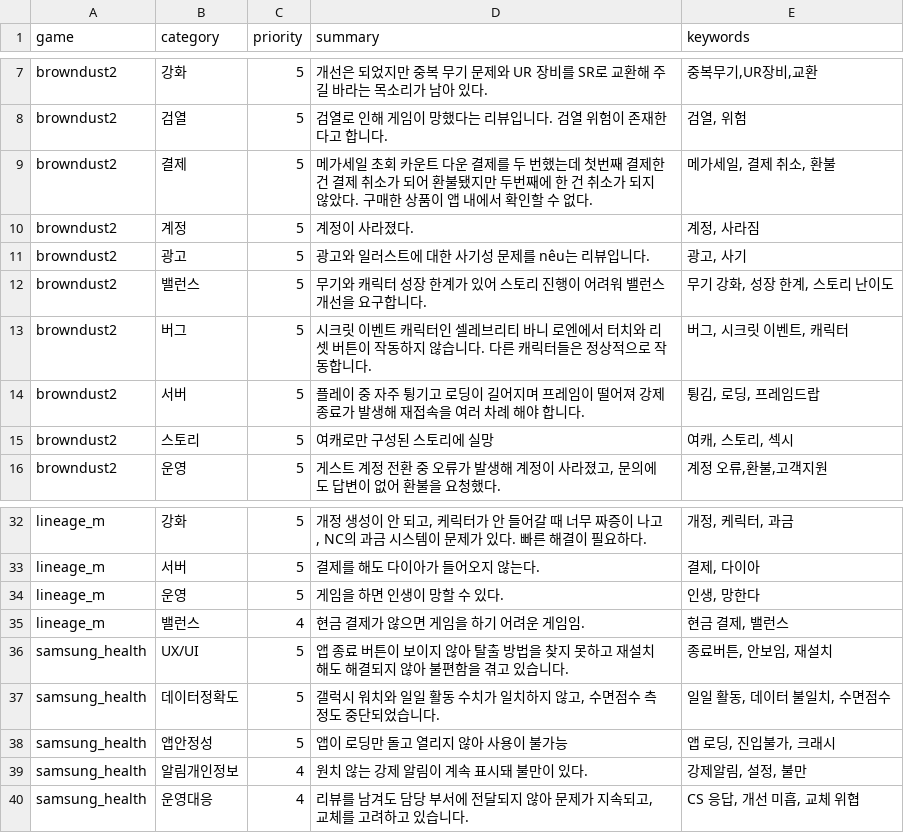
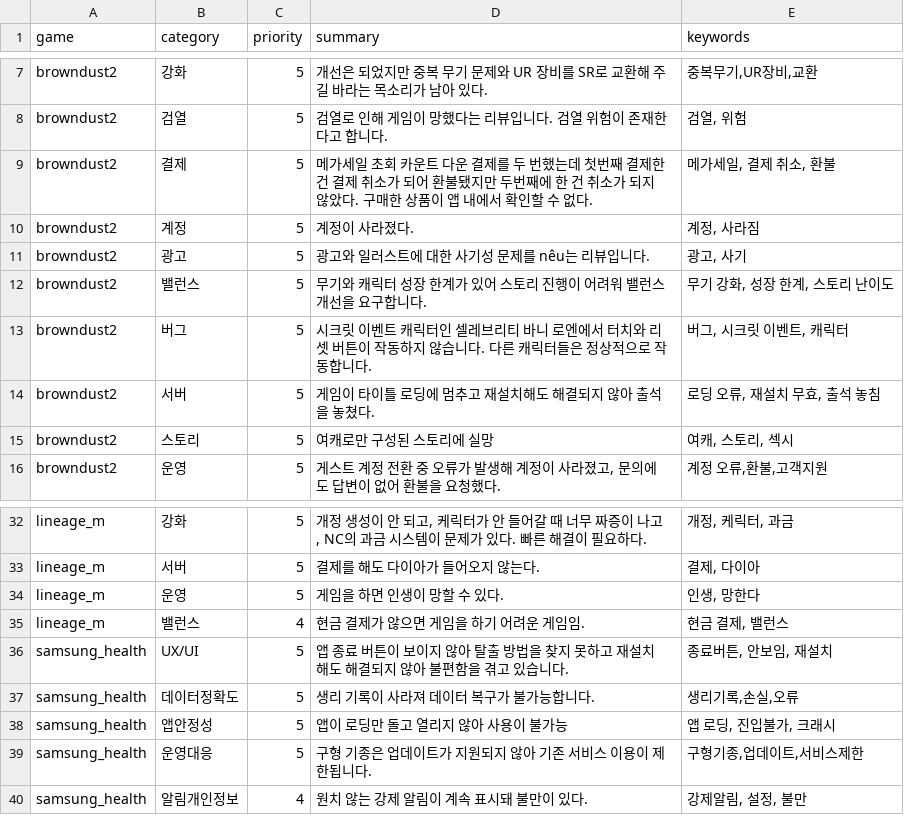
Before and after one commit to roid-eng/game-voc-analyzer, a CSV file: data/top_issues.csv, drawn as a sheet; only a part is shown, gaps mark what is left out.

```diff
--- a/data/top_issues.csv
+++ b/data/top_issues.csv
@@ -13,3 +13,3 @@ browndust2,밸런스,5,무기와 캐릭터 성장 한계가 있어 스토리 진
 browndust2,버그,5,시크릿 이벤트 캐릭터인 셀레브리티 바니 로엔에서 터치와 리셋 버튼이 작동하지 않습니다. 다른 캐릭터들은 정상적으로 작동합니다.,"버그, 시크릿 이벤트, 캐릭터"
-browndust2,서버,5,플레이 중 자주 튕기고 로딩이 길어지며 프레임이 떨어져 강제 종료가 발생해 재접속을 여러 차례 해야 합니다.,"튕김, 로딩, 프레임드랍"
+browndust2,서버,5,게임이 타이틀 로딩에 멈추고 재설치해도 해결되지 않아 출석을 놓쳤다.,"로딩 오류, 재설치 무효, 출석 놓침"
 browndust2,스토리,5,여캐로만 구성된 스토리에 실망,"여캐, 스토리, 섹시"
@@ -36,5 +36,5 @@ lineage_m,밸런스,4,현금 결제가 않으면 게임을 하기 어려운 게
 samsung_health,UX/UI,5,앱 종료 버튼이 보이지 않아 탈출 방법을 찾지 못하고 재설치해도 해결되지 않아 불편함을 겪고 있습니다.,"종료버튼, 안보임, 재설치"
-samsung_health,데이터정확도,5,"갤럭시 워치와 일일 활동 수치가 일치하지 않고, 수면점수 측정도 중단되었습니다.","일일 활동, 데이터 불일치, 수면점수"
+samsung_health,데이터정확도,5,생리 기록이 사라져 데이터 복구가 불가능합니다.,"생리기록,손실,오류"
 samsung_health,앱안정성,5,앱이 로딩만 돌고 열리지 않아 사용이 불가능,"앱 로딩, 진입불가, 크래시"
+samsung_health,운영대응,5,구형 기종은 업데이트가 지원되지 않아 기존 서비스 이용이 제한됩니다.,"구형기종,업데이트,서비스제한"
 samsung_health,알림개인정보,4,원치 않는 강제 알림이 계속 표시돼 불만이 있다.,"강제알림, 설정, 불만"
-samsung_health,운영대응,4,"리뷰를 남겨도 담당 부서에 전달되지 않아 문제가 지속되고, 교체를 고려하고 있습니다.","CS 응답, 개선 미흡, 교체 위협"
```
Also changed, not shown: data/reviews.csv, 3 other files.
